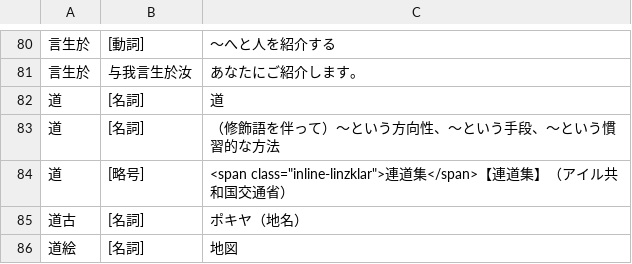
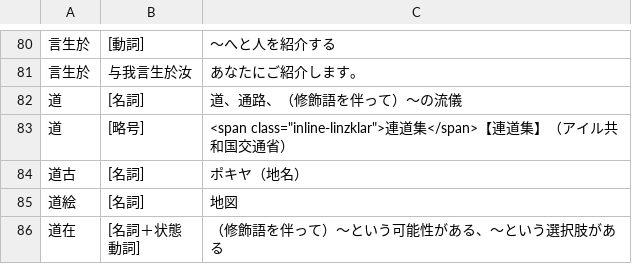
Before and after one commit to yasusho/linzklar_and_pmcp_paper_dictionary, a TSV file: entries_1_03_六.tsv, drawn as a sheet; only a part is shown, gaps mark what is left out; the shorter side is filled out with more unchanged rows.

```diff
--- a/entries_1_03_六.tsv
+++ b/entries_1_03_六.tsv
@@ -81,4 +81,3 @@
 言生於	与我言生於汝	あなたにご紹介します。
-道	[名詞]	道
-道	[名詞]	（修飾語を伴って）～という方向性、～という手段、～という慣習的な方法
+道	[名詞]	道、通路、（修飾語を伴って）～の流儀
 道	[略号]	<span class="inline-linzklar">連道集</span>【連道集】（アイル共和国交通省）
```
Also changed, not shown: entries_2_08_火心.tsv, 2 other files.
